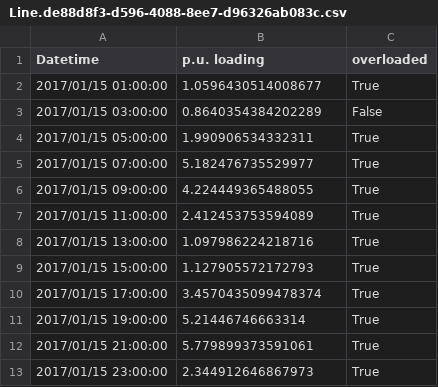
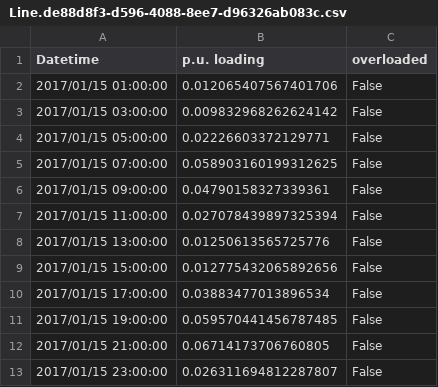
Before and after one commit to urbanopt/urbanopt-ditto-reader, a CSV file: example/run/baseline_scenario/opendss/results/Lines/Line.de88d8f3-d596-4088-8ee7-d96326ab083c.csv, drawn as a sheet.

Commit message:
results from updated scenario

```diff
--- a/example/run/baseline_scenario/opendss/results/Lines/Line.de88d8f3-d596-4088-8ee7-d96326ab083c.csv
+++ b/example/run/baseline_scenario/opendss/results/Lines/Line.de88d8f3-d596-4088-8ee7-d96326ab083c.csv
@@ -1,13 +1,13 @@
 Datetime,p.u. loading,overloaded
-2017/01/15 01:00:00,1.0596430514008677,True
-2017/01/15 03:00:00,0.8640354384202289,False
-2017/01/15 05:00:00,1.990906534332311,True
-2017/01/15 07:00:00,5.182476735529977,True
-2017/01/15 09:00:00,4.224449365488055,True
-2017/01/15 11:00:00,2.412453753594089,True
-2017/01/15 13:00:00,1.097986224218716,True
-2017/01/15 15:00:00,1.127905572172793,True
-2017/01/15 17:00:00,3.4570435099478374,True
-2017/01/15 19:00:00,5.21446746663314,True
-2017/01/15 21:00:00,5.779899373591061,True
-2017/01/15 23:00:00,2.344912646867973,True
+2017/01/15 01:00:00,0.012065407567401706,False
+2017/01/15 03:00:00,0.009832968262624142,False
+2017/01/15 05:00:00,0.02226603372129771,False
+2017/01/15 07:00:00,0.058903160199312625,False
+2017/01/15 09:00:00,0.04790158327339361,False
+2017/01/15 11:00:00,0.027078439897325394,False
+2017/01/15 13:00:00,0.01250613565725776,False
+2017/01/15 15:00:00,0.012775432065892656,False
+2017/01/15 17:00:00,0.03883477013896534,False
+2017/01/15 19:00:00,0.059570441456787485,False
+2017/01/15 21:00:00,0.06714173706760805,False
+2017/01/15 23:00:00,0.026311694812287807,False
```
Also changed, not shown: example/run/baseline_scenario/opendss/results/Lines/Line.10e9de09-902c-4373-8fa3-06a3e19e8b38.csv, example/run/baseline_scenario/opendss/results/Lines/Line.96ac00ff-1369-472b-b8cd-d8721355f4c5.csv, 54 other files.
